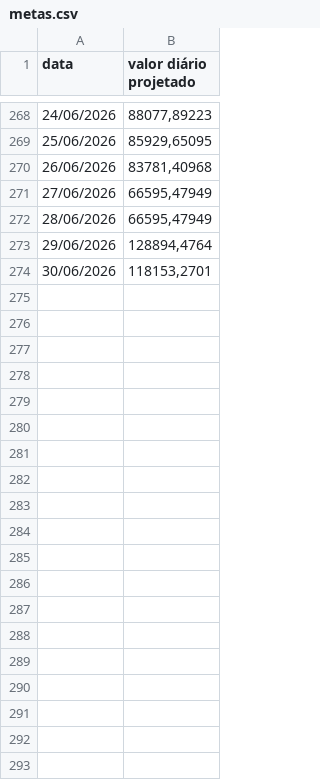
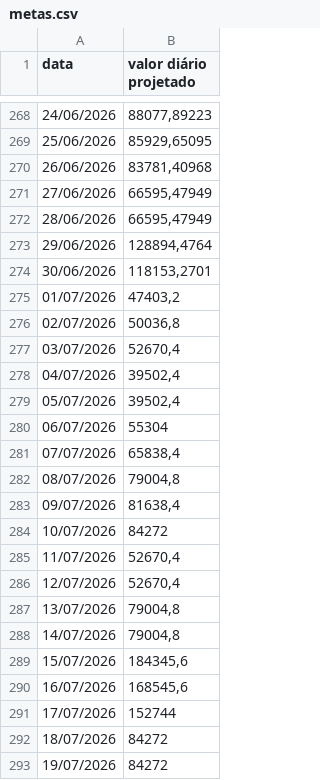
Before and after one commit to mateusmattos/omni-dashboard, a CSV file: metas.csv, drawn as a sheet; only a part is shown, gaps mark what is left out; the diff covers the shown part only; the diff names each change by its address in the sheet, - before the commit and + after, or states it on an @@ line.

```diff
--- a/metas.csv
+++ b/metas.csv
+row 275: 01/07/2026 | 47403,2
+row 276: 02/07/2026 | 50036,8
+row 277: 03/07/2026 | 52670,4
+row 278: 04/07/2026 | 39502,4
+row 279: 05/07/2026 | 39502,4
+row 280: 06/07/2026 | 55304
+row 281: 07/07/2026 | 65838,4
+row 282: 08/07/2026 | 79004,8
+row 283: 09/07/2026 | 81638,4
+row 284: 10/07/2026 | 84272
+row 285: 11/07/2026 | 52670,4
+row 286: 12/07/2026 | 52670,4
+row 287: 13/07/2026 | 79004,8
+row 288: 14/07/2026 | 79004,8
+row 289: 15/07/2026 | 184345,6
+row 290: 16/07/2026 | 168545,6
+row 291: 17/07/2026 | 152744
+row 292: 18/07/2026 | 84272
+row 293: 19/07/2026 | 84272
```
Also changed, not shown: 12 added rows elsewhere in this file, 1 other file.
